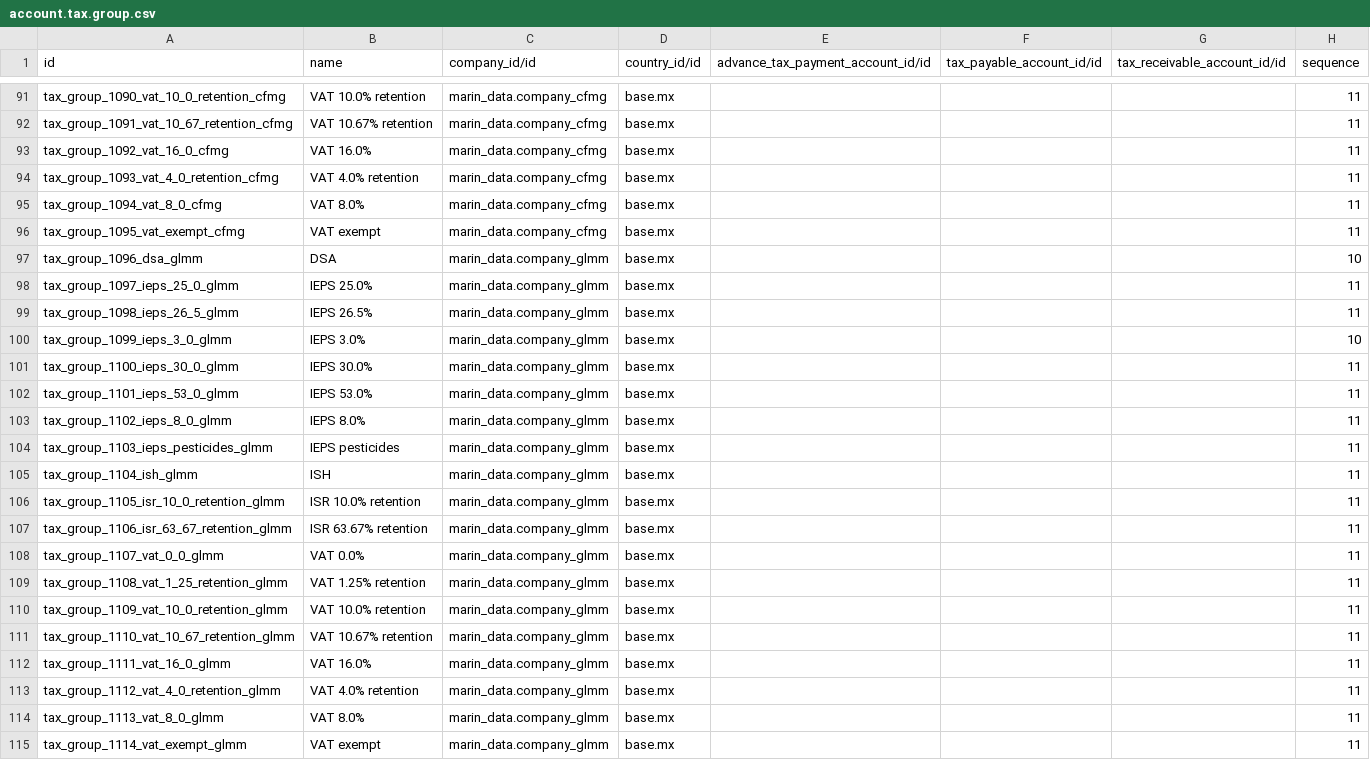
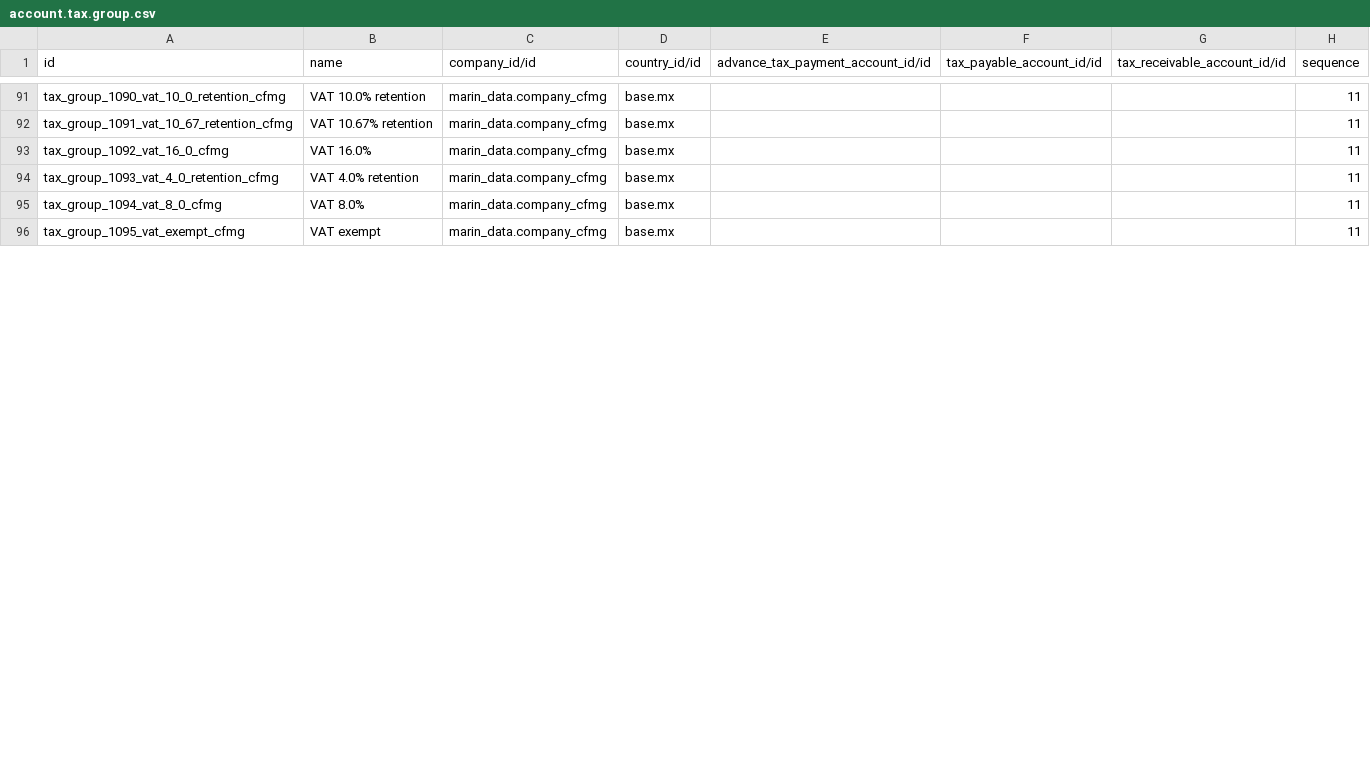
Before and after one commit to robertoCabreraAgro/addons_custom, a CSV file: marin_data/data/account.tax.group.csv, drawn as a sheet; only a part is shown, gaps mark what is left out; the diff covers the shown part only; the diff names each change by its address in the sheet, - before the commit and + after, or states it on an @@ line.

```diff
--- a/marin_data/data/account.tax.group.csv
+++ b/marin_data/data/account.tax.group.csv
-row 97: tax_group_1096_dsa_glmm | DSA | marin_data.company_glmm | base.mx |  |  |  | 10
-row 98: tax_group_1097_ieps_25_0_glmm | IEPS 25.0% | marin_data.company_glmm | base.mx |  |  |  | 11
-row 99: tax_group_1098_ieps_26_5_glmm | IEPS 26.5% | marin_data.company_glmm | base.mx |  |  |  | 11
-row 100: tax_group_1099_ieps_3_0_glmm | IEPS 3.0% | marin_data.company_glmm | base.mx |  |  |  | 10
-row 101: tax_group_1100_ieps_30_0_glmm | IEPS 30.0% | marin_data.company_glmm | base.mx |  |  |  | 11
-row 102: tax_group_1101_ieps_53_0_glmm | IEPS 53.0% | marin_data.company_glmm | base.mx |  |  |  | 11
-row 103: tax_group_1102_ieps_8_0_glmm | IEPS 8.0% | marin_data.company_glmm | base.mx |  |  |  | 11
-row 104: tax_group_1103_ieps_pesticides_glmm | IEPS pesticides | marin_data.company_glmm | base.mx |  |  |  | 11
-row 105: tax_group_1104_ish_glmm | ISH | marin_data.company_glmm | base.mx |  |  |  | 11
-row 106: tax_group_1105_isr_10_0_retention_glmm | ISR 10.0% retention | marin_data.company_glmm | base.mx |  |  |  | 11
-row 107: tax_group_1106_isr_63_67_retention_glmm | ISR 63.67% retention | marin_data.company_glmm | base.mx |  |  |  | 11
-row 108: tax_group_1107_vat_0_0_glmm | VAT 0.0% | marin_data.company_glmm | base.mx |  |  |  | 11
-row 109: tax_group_1108_vat_1_25_retention_glmm | VAT 1.25% retention | marin_data.company_glmm | base.mx |  |  |  | 11
-row 110: tax_group_1109_vat_10_0_retention_glmm | VAT 10.0% retention | marin_data.company_glmm | base.mx |  |  |  | 11
-row 111: tax_group_1110_vat_10_67_retention_glmm | VAT 10.67% retention | marin_data.company_glmm | base.mx |  |  |  | 11
-row 112: tax_group_1111_vat_16_0_glmm | VAT 16.0% | marin_data.company_glmm | base.mx |  |  |  | 11
-row 113: tax_group_1112_vat_4_0_retention_glmm | VAT 4.0% retention | marin_data.company_glmm | base.mx |  |  |  | 11
-row 114: tax_group_1113_vat_8_0_glmm | VAT 8.0% | marin_data.company_glmm | base.mx |  |  |  | 11
-row 115: tax_group_1114_vat_exempt_glmm | VAT exempt | marin_data.company_glmm | base.mx |  |  |  | 11
```
Also changed, not shown: 19 edited cells elsewhere in this file, marin_data/data/account.journal.csv, marin_data/data/account.tax.csv, 2 other files.
